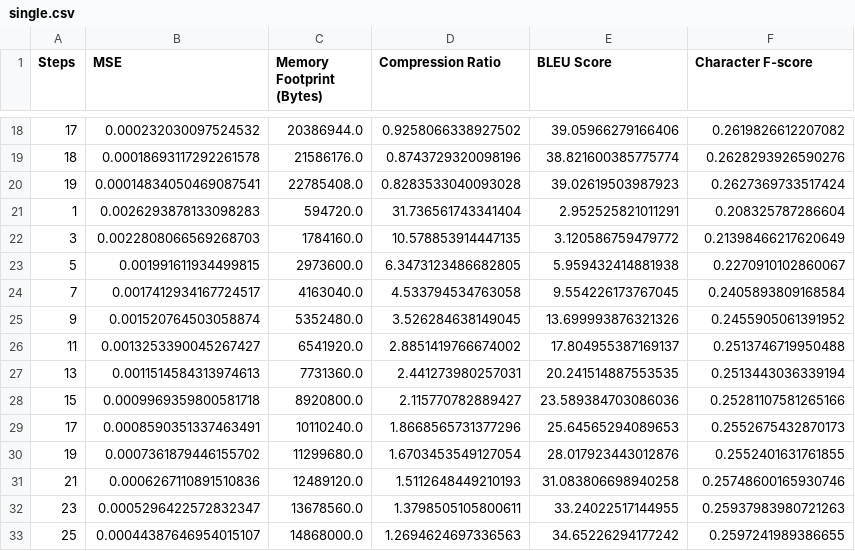
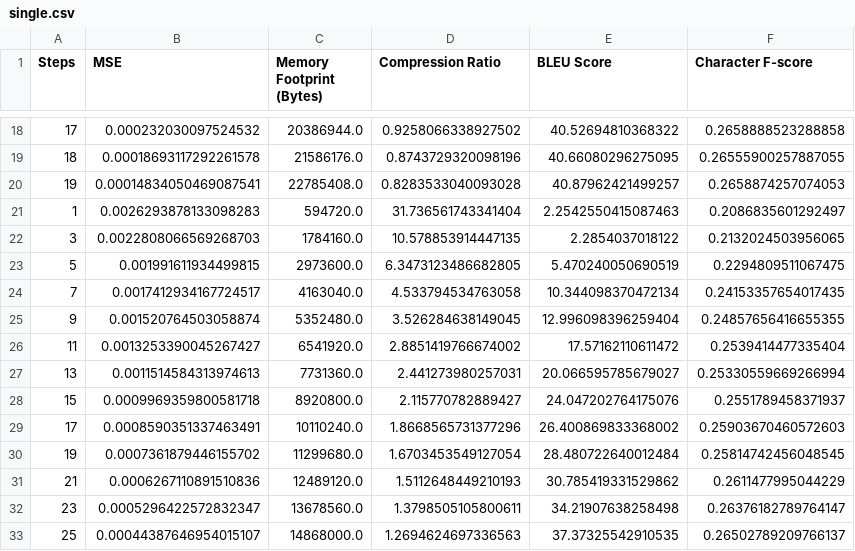
Before and after one commit to justinhuang666666/Approximate-Matrix-Vector-Multiplication, a CSV file: server/single.csv, drawn as a sheet; only a part is shown, gaps mark what is left out; the diff covers the shown part only.

```diff
--- a/server/single.csv
+++ b/server/single.csv
@@ -18,16 +18,16 @@ Steps,MSE,Memory Footprint (Bytes),Compression Ratio,BLEU Score,Character F-scor
-17,0.000232030097524532,20386944.0,0.9258066338927502,39.05966279166406,0.2619826612207082
-18,0.00018693117292261578,21586176.0,0.8743729320098196,38.821600385775774,0.2628293926590276
-19,0.00014834050469087541,22785408.0,0.8283533040093028,39.02619503987923,0.2627369733517424
-1,0.0026293878133098283,594720.0,31.736561743341404,2.952525821011291,0.208325787286604
-3,0.0022808066569268703,1784160.0,10.578853914447135,3.120586759479772,0.21398466217620649
-5,0.001991611934499815,2973600.0,6.3473123486682805,5.959432414881938,0.2270910102860067
-7,0.0017412934167724517,4163040.0,4.533794534763058,9.554226173767045,0.2405893809168584
-9,0.001520764503058874,5352480.0,3.526284638149045,13.699993876321326,0.2455905061391952
-11,0.0013253390045267427,6541920.0,2.8851419766674002,17.804955387169137,0.2513746719950488
-13,0.0011514584313974613,7731360.0,2.441273980257031,20.241514887553535,0.2513443036339194
-15,0.0009969359800581718,8920800.0,2.115770782889427,23.589384703086036,0.25281107581265166
-17,0.0008590351337463491,10110240.0,1.8668565731377296,25.64565294089653,0.2552675432870173
-19,0.0007361879446155702,11299680.0,1.6703453549127054,28.017923443012876,0.2552401631761855
-21,0.0006267110891510836,12489120.0,1.5112648449210193,31.083806698940258,0.25748600165930746
-23,0.0005296422572832347,13678560.0,1.3798505105800611,33.24022517144955,0.25937983980721263
-25,0.00044387646954015107,14868000.0,1.2694624697336563,34.65226294177242,0.2597241989386655
+17,0.000232030097524532,20386944.0,0.9258066338927502,40.52694810368322,0.2658888523288858
+18,0.00018693117292261578,21586176.0,0.8743729320098196,40.66080296275095,0.26555900257887055
+19,0.00014834050469087541,22785408.0,0.8283533040093028,40.87962421499257,0.2658874257074053
+1,0.0026293878133098283,594720.0,31.736561743341404,2.2542550415087463,0.2086835601292497
+3,0.0022808066569268703,1784160.0,10.578853914447135,2.2854037018122,0.2132024503956065
+5,0.001991611934499815,2973600.0,6.3473123486682805,5.470240050690519,0.2294809511067475
+7,0.0017412934167724517,4163040.0,4.533794534763058,10.344098370472134,0.24153357654017435
+9,0.001520764503058874,5352480.0,3.526284638149045,12.996098396259404,0.24857656416655355
+11,0.0013253390045267427,6541920.0,2.8851419766674002,17.57162110611472,0.2539414477335404
+13,0.0011514584313974613,7731360.0,2.441273980257031,20.066595785679027,0.25330559669266994
+15,0.0009969359800581718,8920800.0,2.115770782889427,24.047202764175076,0.2551789458371937
+17,0.0008590351337463491,10110240.0,1.8668565731377296,26.400869833368002,0.25903670460572603
+19,0.0007361879446155702,11299680.0,1.6703453549127054,28.480722640012484,0.25814742456048545
+21,0.0006267110891510836,12489120.0,1.5112648449210193,30.785419331529862,0.2611477995044229
+23,0.0005296422572832347,13678560.0,1.3798505105800611,34.21907638258498,0.26376182789764147
+25,0.00044387646954015107,14868000.0,1.2694624697336563,37.37325542910535,0.26502789209766137
```
Also changed, not shown: 158 edited cells elsewhere in this file.
